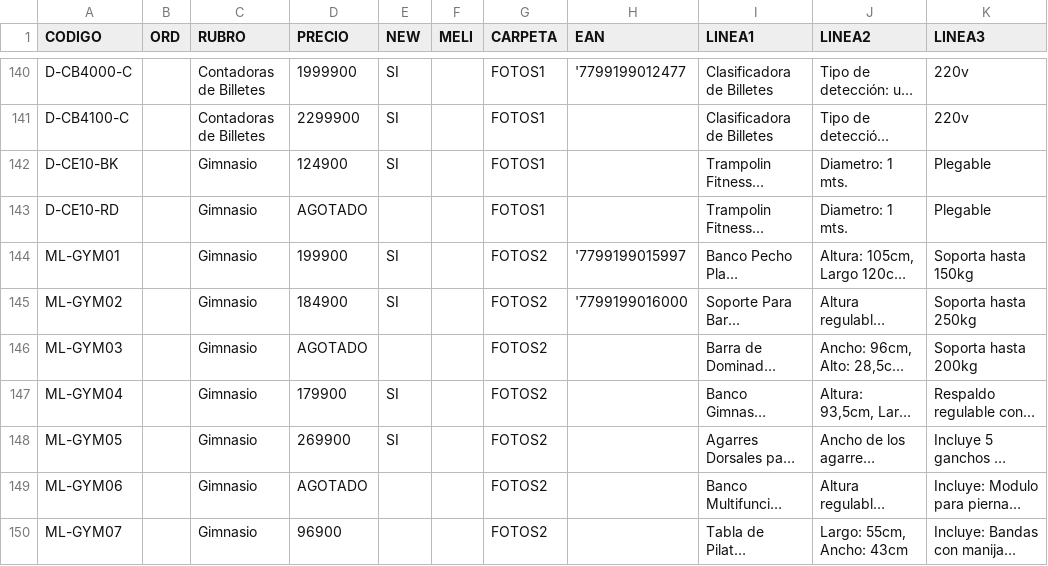
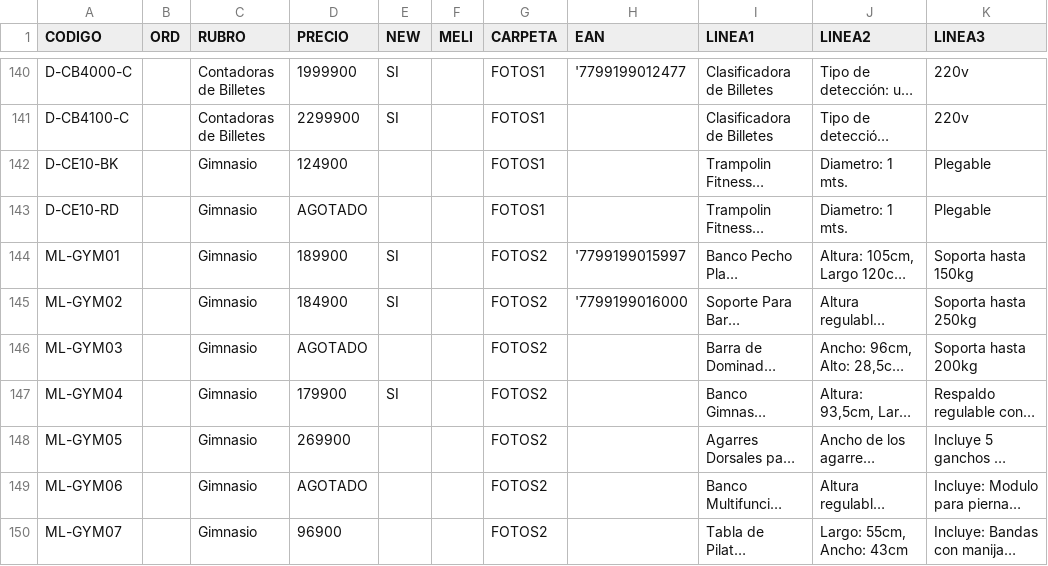
Before and after one commit to DaihatsuHub/CATALOGO-GENERAL, a CSV file: PRODUCTOS.csv, drawn as a sheet; only a part is shown, gaps mark what is left out; long unchanged cells end in …; the diff covers the shown part only; the diff names each change by its address in the sheet, - before the commit and + after, or states it on an @@ line.

```diff
--- a/PRODUCTOS.csv
+++ b/PRODUCTOS.csv
-E142 (NEW): SI
+E142 (NEW): (empty)
-D144 (PRECIO): 199900
+D144 (PRECIO): 189900
-E148 (NEW): SI
+E148 (NEW): (empty)
```
Also changed, not shown: 5 added rows and 14 edited cells elsewhere in this file.
